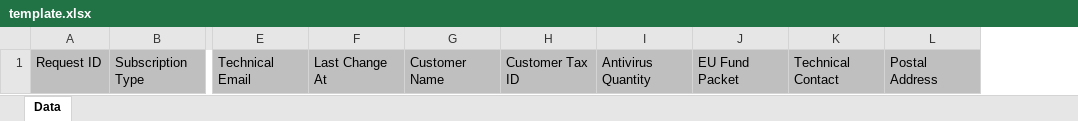
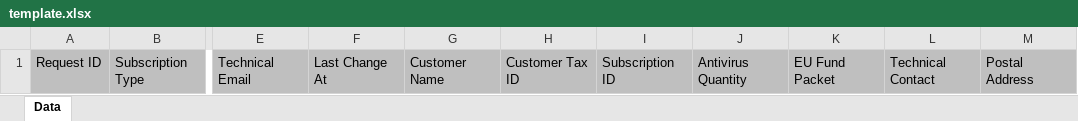
Before and after one commit to TelefonicaTC2Tech/yssb-devi-reports, an Excel workbook: reports/european_funds_requests/templates/xlsx/template.xlsx, sheet Data, drawn as a sheet; only a part is shown, gaps mark what is left out; values as stored, in another font and other column widths than the file's, no borders; the diff names each change by its address in the sheet, - before the commit and + after, or states it on an @@ line.

Commit message:
feat(PYME-4265): Add subscription id in excel (#22)

```diff
--- a/reports/european_funds_requests/templates/xlsx/template.xlsx (sheet Data)
+++ b/reports/european_funds_requests/templates/xlsx/template.xlsx (sheet Data)
+column I, row 1: Subscription ID
```
Also changed, not shown: 1 other file.
